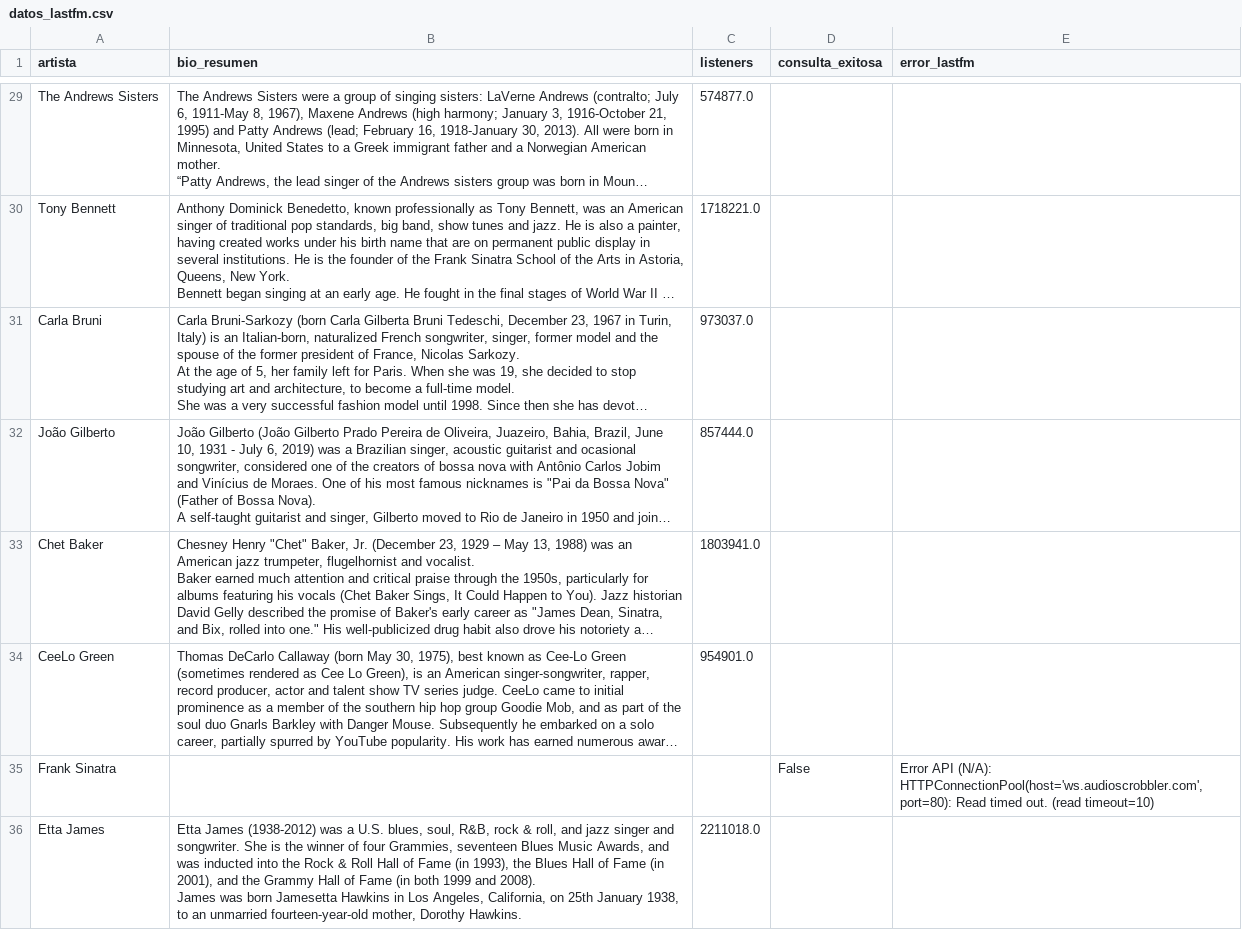
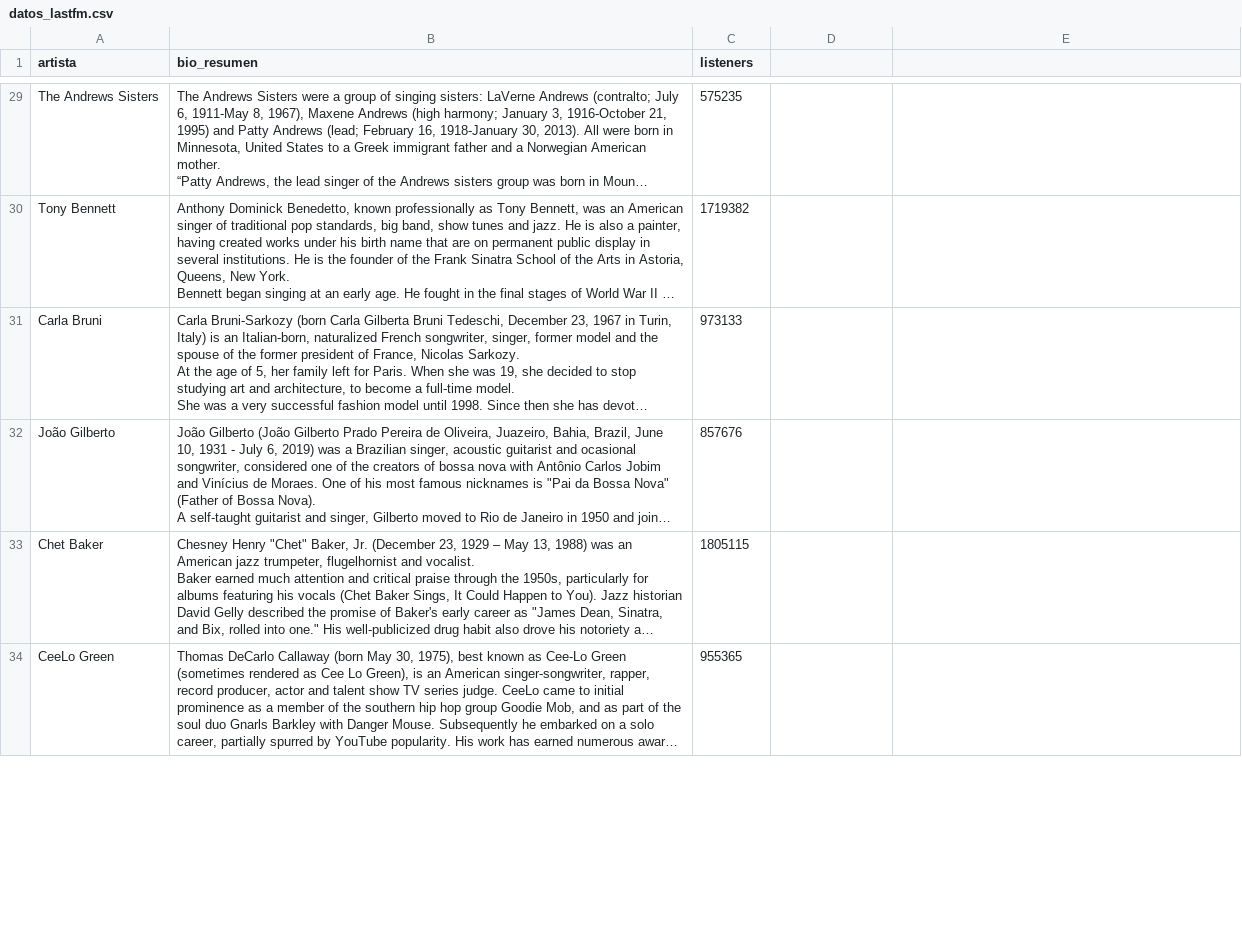
Before and after one commit to eaguilothio/grupo_1_proyecto_2_music_stream, a CSV file: datos_lastfm.csv, drawn as a sheet; only a part is shown, gaps mark what is left out; long unchanged cells end in …; removed rows and columns are numbered as before the commit, all else as after; ↵ is a line break in a cell; the diff covers the shown part only; the diff names each change by its address in the sheet, - before the commit and + after, or states it on an @@ line.

```diff
--- a/datos_lastfm.csv
+++ b/datos_lastfm.csv
-D1: consulta_exitosa
+D1: (empty)
-E1: error_lastfm
+E1: (empty)
-C29 (listeners): 574877.0
+C29 (listeners): 575235
-C30 (listeners): 1718221.0
+C30 (listeners): 1719382
-C31 (listeners): 973037.0
+C31 (listeners): 973133
-C32 (listeners): 857444.0
+C32 (listeners): 857676
-C33 (listeners): 1803941.0
+C33 (listeners): 1805115
-C34 (listeners): 954901.0
+C34 (listeners): 955365
-row 35: Frank Sinatra |  |  | False | Error API (N/A): HTTPConnectionPool(host='ws.audioscrobbler.com', port=80): Read timed out. (read timeout=10)
-row 36: Etta James | Etta James (1938-2012) was a U.S. blues, soul, R&B, rock & roll, and jazz singer and songwriter. She is the winner of four Grammies, seventeen Blues Music Awards, and was inducted into the Rock & Roll Hall of Fame (in 1993), the Blues Hall of Fame (in 2001), and the Grammy Hall of Fame (in both 1999 and 2008). ↵ James was born Jamesetta Hawkins in Los Angeles, California, on 25th January 1938, to an unmarried fourteen-year-old mother, Dorothy Hawkins. | 2211018.0
```
Also changed, not shown: 13 added rows, 11 removed rows and 64 edited cells elsewhere in this file, 2 other files.
